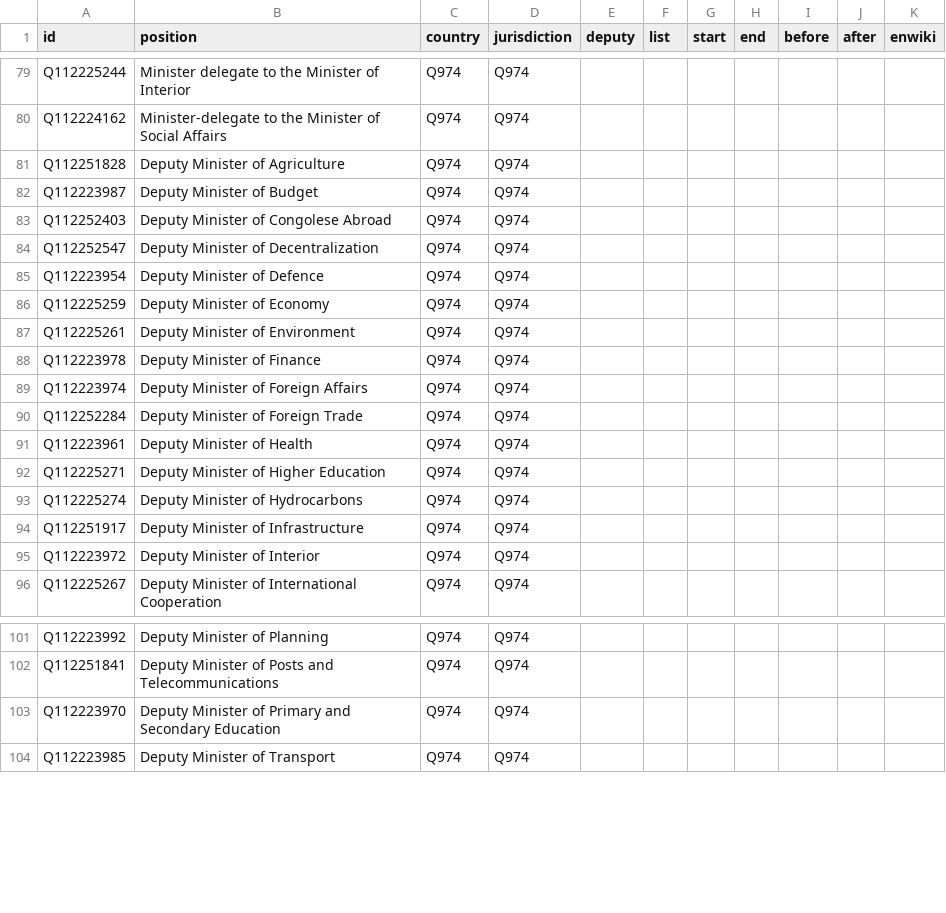
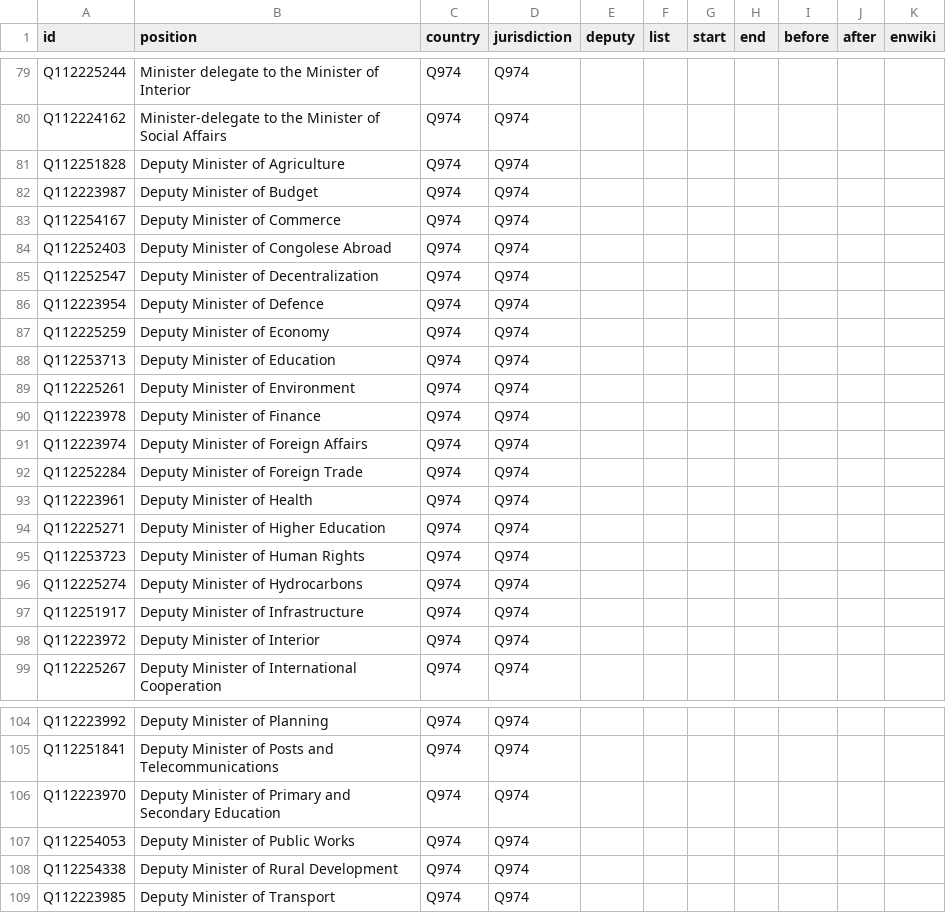
Before and after one commit to every-politician-scrapers/congo-kinshasa-ministers, a CSV file: html/positions.csv, drawn as a sheet; only a part is shown, gaps mark what is left out; the diff names each change by its address in the sheet, - before the commit and + after, or states it on an @@ line.

```diff
--- a/html/positions.csv
+++ b/html/positions.csv
+row 83: Q112254167 | Deputy Minister of Commerce | Q974 | Q974
+row 88: Q112253713 | Deputy Minister of Education | Q974 | Q974
+row 95: Q112253723 | Deputy Minister of Human Rights | Q974 | Q974
+row 107: Q112254053 | Deputy Minister of Public Works | Q974 | Q974
+row 108: Q112254338 | Deputy Minister of Rural Development | Q974 | Q974
```
Also changed, not shown: html/holders21.csv.
